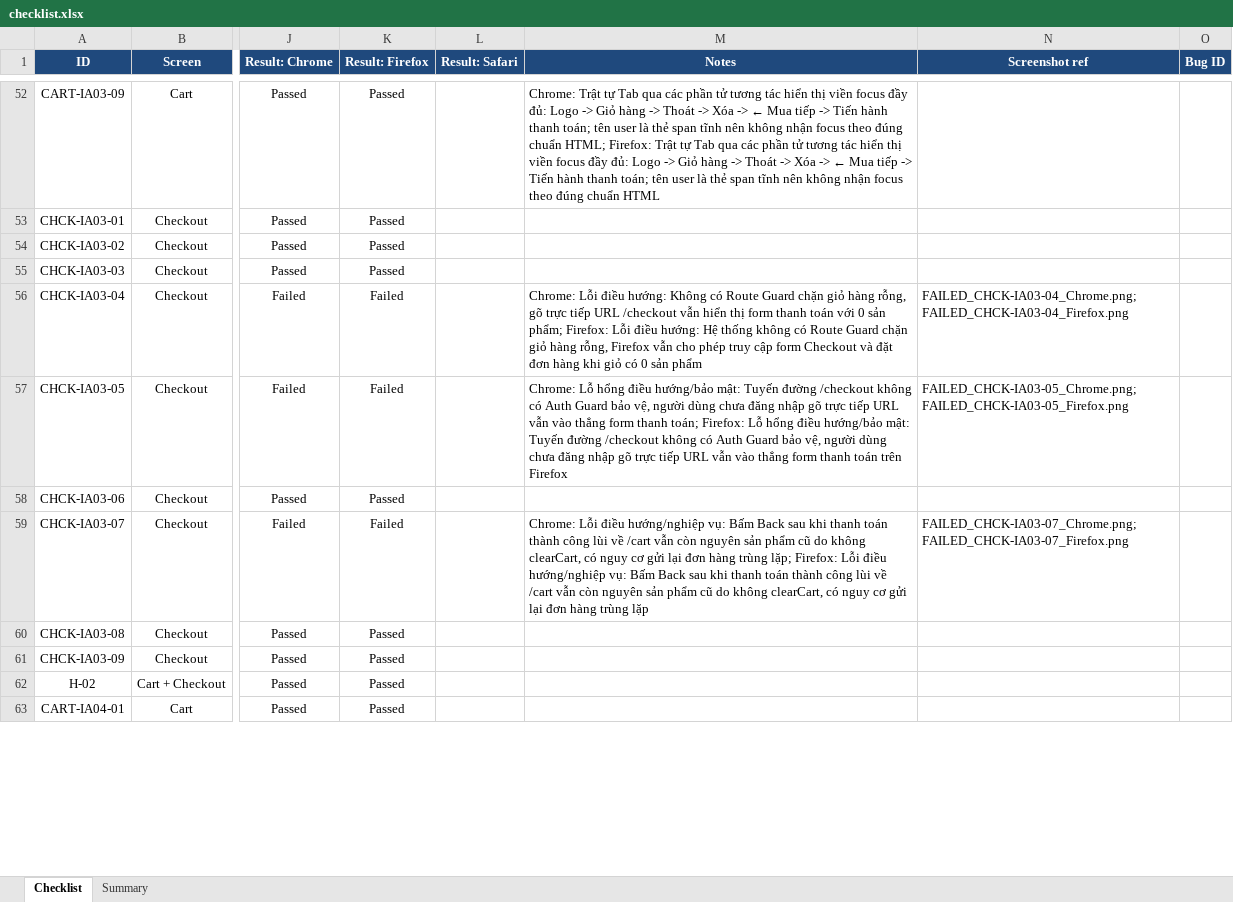
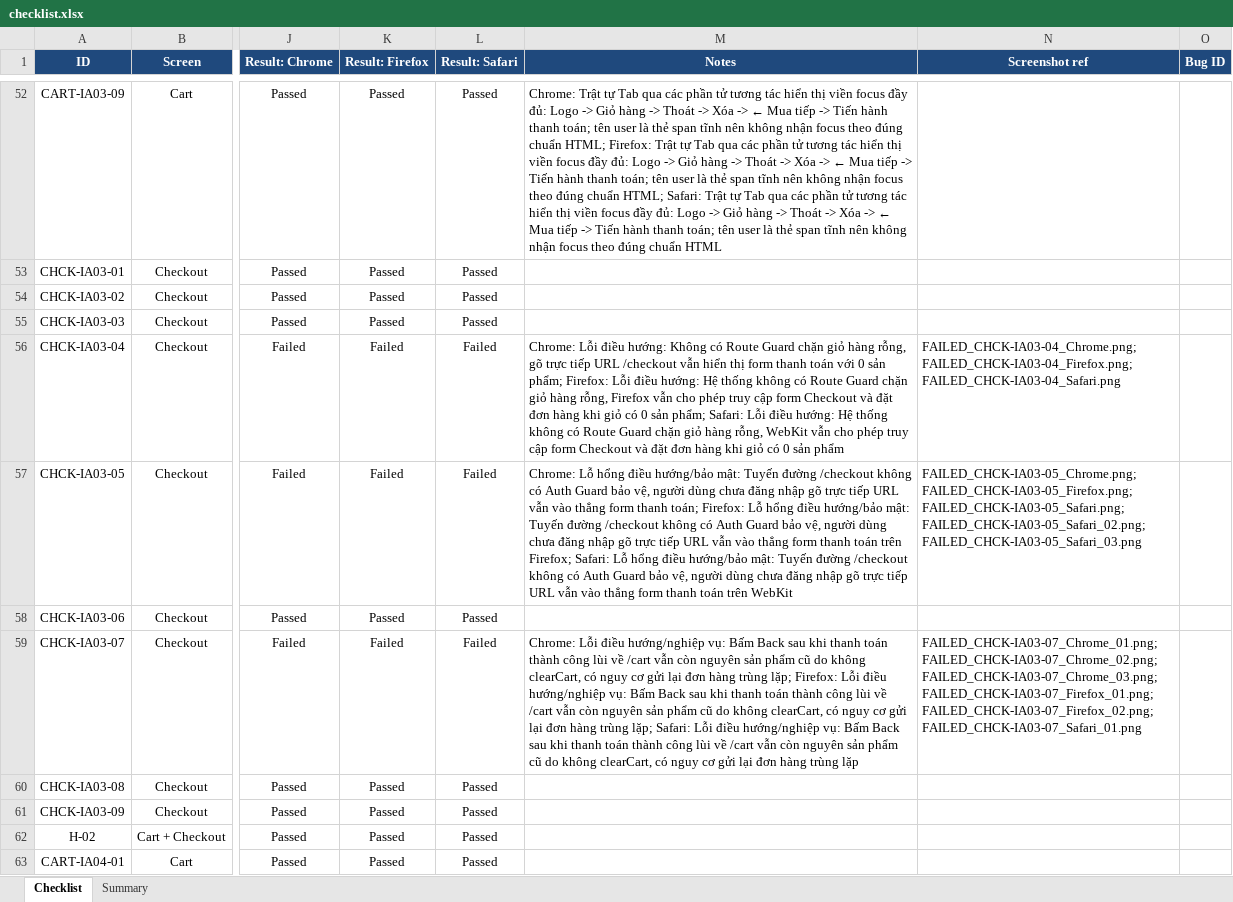
Before and after one commit to faker26052005-lgtm/SUT-EShop, an Excel workbook: deliverables/04-exercises/quoc-ky/hw_03/hw03-gui-checklist/checklist.xlsx, sheet Checklist, drawn as a sheet; only a part is shown, gaps mark what is left out; values as stored, in another font and other column widths than the file's, no borders; the diff covers the shown part only; the diff names each change by its address in the sheet, - before the commit and + after, or states it on an @@ line.

Commit message:
test(checklist): execute checklist on safari

```diff
--- a/deliverables/04-exercises/quoc-ky/hw_03/hw03-gui-checklist/checklist.xlsx (sheet Checklist)
+++ b/deliverables/04-exercises/quoc-ky/hw_03/hw03-gui-checklist/checklist.xlsx (sheet Checklist)
-L52:L55 (Result: Safari): (empty)
+L52:L55 (Result: Safari): Passed
-M52 (Notes): …đúng chuẩn HTML
+M52 (Notes): …đúng chuẩn HTML; Safari: Trật tự Tab qua các phần tử tương tác hiển thị viền focus đầy đủ: Logo -> Giỏ hàng -> Thoát -> Xóa -> ← Mua tiếp -> Tiến hành thanh toán; tên user là thẻ span tĩnh nên không nhận focus theo đúng chuẩn HTML
-L56:L57 (Result: Safari): (empty)
+L56:L57 (Result: Safari): Failed
-M56 (Notes): …0 sản phẩm
+M56 (Notes): …0 sản phẩm; Safari: Lỗi điều hướng: Hệ thống không có Route Guard chặn giỏ hàng rỗng, WebKit vẫn cho phép truy cập form Checkout và đặt đơn hàng khi giỏ có 0 sản phẩm
-N56 (Screenshot ref): FAILED_CHCK-IA03-04_Chrome.png; FAILED_CHCK-IA03-04_Firefox.png
+N56 (Screenshot ref): FAILED_CHCK-IA03-04_Chrome.png; FAILED_CHCK-IA03-04_Firefox.png; FAILED_CHCK-IA03-04_Safari.png
-M57 (Notes): …toán trên Firefox
+M57 (Notes): …toán trên Firefox; Safari: Lỗ hổng điều hướng/bảo mật: Tuyến đường /checkout không có Auth Guard bảo vệ, người dùng chưa đăng nhập gõ trực tiếp URL vẫn vào thẳng form thanh toán trên WebKit
-N57 (Screenshot ref): FAILED_CHCK-IA03-05_Chrome.png; FAILED_CHCK-IA03-05_Firefox.png
+N57 (Screenshot ref): FAILED_CHCK-IA03-05_Chrome.png; FAILED_CHCK-IA03-05_Firefox.png; FAILED_CHCK-IA03-05_Safari.png; FAILED_CHCK-IA03-05_Safari_02.png; FAILED_CHCK-IA03-05_Safari_03.png
-L58 (Result: Safari): (empty)
+L58 (Result: Safari): Passed
-L59 (Result: Safari): (empty)
+L59 (Result: Safari): Failed
-M59 (Notes): …hàng trùng lặp
+M59 (Notes): …hàng trùng lặp; Safari: Lỗi điều hướng/nghiệp vụ: Bấm Back sau khi thanh toán thành công lùi về /cart vẫn còn nguyên sản phẩm cũ do không clearCart, có nguy cơ gửi lại đơn hàng trùng lặp
-N59 (Screenshot ref): FAILED_CHCK-IA03-07_Chrome.png; FAILED_CHCK-IA03-07_Firefox.png
+N59 (Screenshot ref): FAILED_CHCK-IA03-07_Chrome_01.png; FAILED_CHCK-IA03-07_Chrome_02.png; FAILED_CHCK-IA03-07_Chrome_03.png; FAILED_CHCK-IA03-07_Firefox_01.png; FAILED_CHCK-IA03-07_Firefox_02.png; FAILED_CHCK-IA03-07_Safari_01.png
-L60:L63 (Result: Safari): (empty)
+L60:L63 (Result: Safari): Passed
```
Also changed, not shown: 99 edited cells elsewhere in this sheet, 2 other files.
